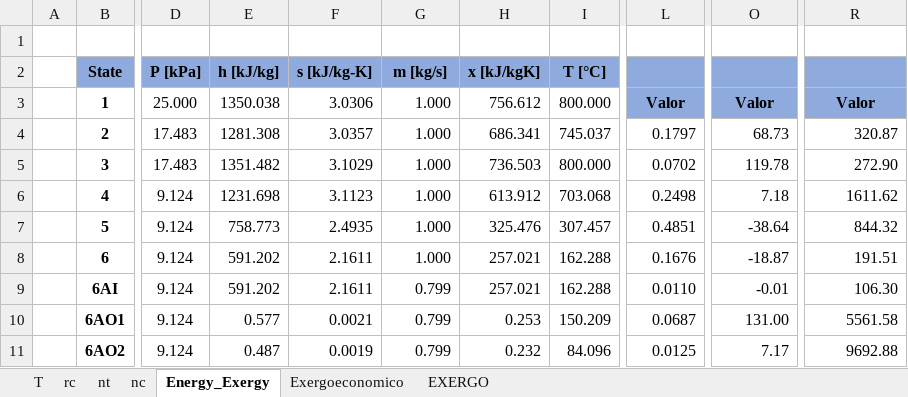
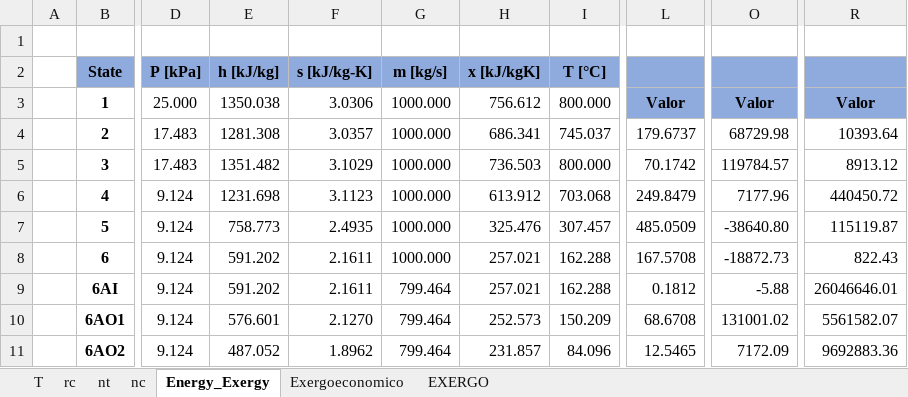
Before and after one commit to aciglesias-eng/tesis, an Excel workbook: Salidas.xlsx, sheet Energy_Exergy, drawn as a sheet; only a part is shown, gaps mark what is left out; values as stored, in another font and other column widths than the file's, no borders; charts and pictures not drawn; the diff covers the shown part only; the diff names each change by its address in the sheet, - before the commit and + after, or states it on an @@ line.

```diff
--- a/Salidas.xlsx (sheet Energy_Exergy)
+++ b/Salidas.xlsx (sheet Energy_Exergy)
-G3:G8 (m [kg/s]): 1.000
+G3:G8 (m [kg/s]): 1000.000
-L4: 0.1797
+L4: 179.6737
-O4: 68.73
+O4: 68729.98
-R4: 320.87
+R4: 10393.64
-L5: 0.0702
+L5: 70.1742
-O5: 119.78
+O5: 119784.57
-R5: 272.90
+R5: 8913.12
-L6: 0.2498
+L6: 249.8479
-O6: 7.18
+O6: 7177.96
-R6: 1611.62
+R6: 440450.72
-L7: 0.4851
+L7: 485.0509
-O7: -38.64
+O7: -38640.80
-R7: 844.32
+R7: 115119.87
-L8: 0.1676
+L8: 167.5708
-O8: -18.87
+O8: -18872.73
-R8: 191.51
+R8: 822.43
-G9:G11 (m [kg/s]): 0.799
+G9:G11 (m [kg/s]): 799.464
-L9: 0.0110
+L9: 0.1812
-O9: -0.01
+O9: -5.88
-R9: 106.30
+R9: 26046646.01
-E10 (h [kJ/kg]): 0.577
+E10 (h [kJ/kg]): 576.601
-F10 (s [kJ/kg-K]): 0.0021
+F10 (s [kJ/kg-K]): 2.1270
-H10 (x [kJ/kgK]): 0.253
+H10 (x [kJ/kgK]): 252.573
-L10: 0.0687
+L10: 68.6708
-O10: 131.00
+O10: 131001.02
-R10: 5561.58
+R10: 5561582.07
-E11 (h [kJ/kg]): 0.487
+E11 (h [kJ/kg]): 487.052
-F11 (s [kJ/kg-K]): 0.0019
+F11 (s [kJ/kg-K]): 1.8962
-H11 (x [kJ/kgK]): 0.232
+H11 (x [kJ/kgK]): 231.857
-L11: 0.0125
+L11: 12.5465
-O11: 7.17
+O11: 7172.09
-R11: 9692.88
+R11: 9692883.36
```
Also changed, not shown: 11 added rows, 9 removed rows, 78 edited cells, cell formats and merged cells elsewhere in this sheet, sheet T, sheet Exergoeconomico, formulas that keep their value, 7 other files.
